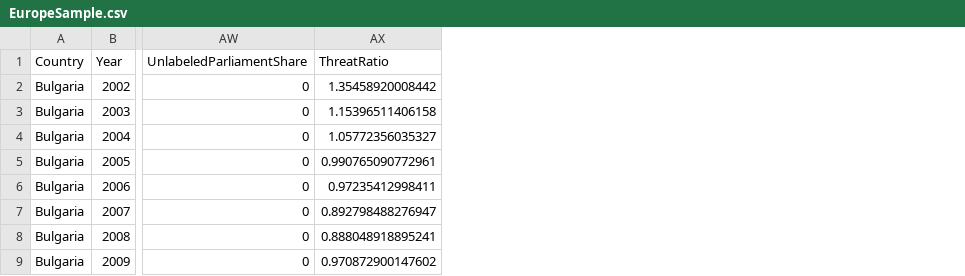
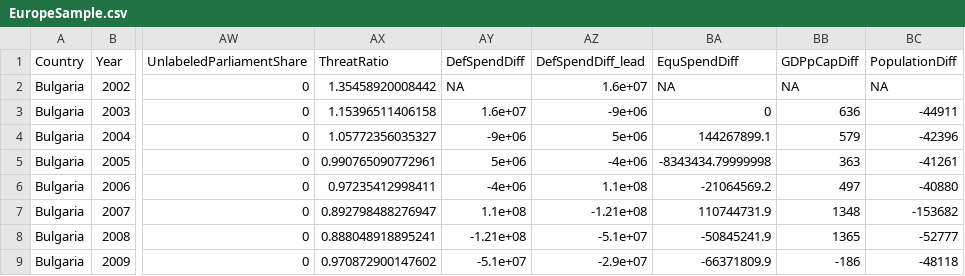
Before and after one commit to CSISdefense/Europe, a CSV file: Data/EuropeSample.csv, drawn as a sheet; only a part is shown, gaps mark what is left out; the diff names each change by its address in the sheet, - before the commit and + after, or states it on an @@ line.

```diff
--- a/Data/EuropeSample.csv
+++ b/Data/EuropeSample.csv
+column AY (DefSpendDiff), rows 2-9: NA | 1.6e+07 | -9e+06 | 5e+06 | -4e+06 | 1.1e+08 | -1.21e+08 | -5.1e+07
+column AZ (DefSpendDiff_lead), rows 2-9: 1.6e+07 | -9e+06 | 5e+06 | -4e+06 | 1.1e+08 | -1.21e+08 | -5.1e+07 | -2.9e+07
+column BA (EquSpendDiff), rows 2-9: NA | 0 | 144267899.1 | -8343434.79999998 | -21064569.2 | 110744731.9 | -50845241.9 | -66371809.9
+column BB (GDPpCapDiff), rows 2-9: NA | 636 | 579 | 363 | 497 | 1348 | 1365 | -186
+column BC (PopulationDiff), rows 2-9: NA | -44911 | -42396 | -41261 | -40880 | -153682 | -52777 | -48118
```
Also changed, not shown: Data/EuropeOmnibus.csv, 3 other files.
